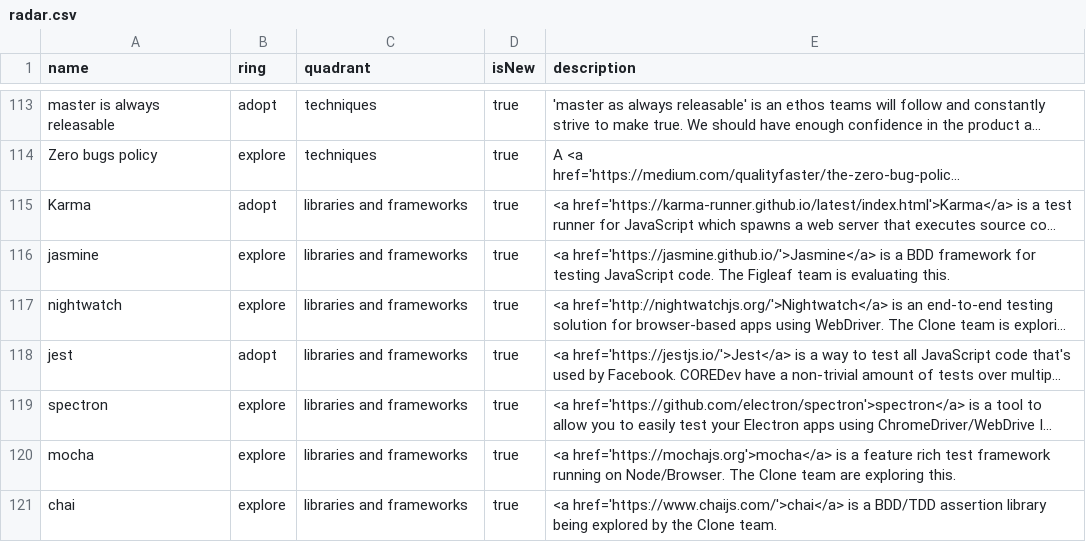
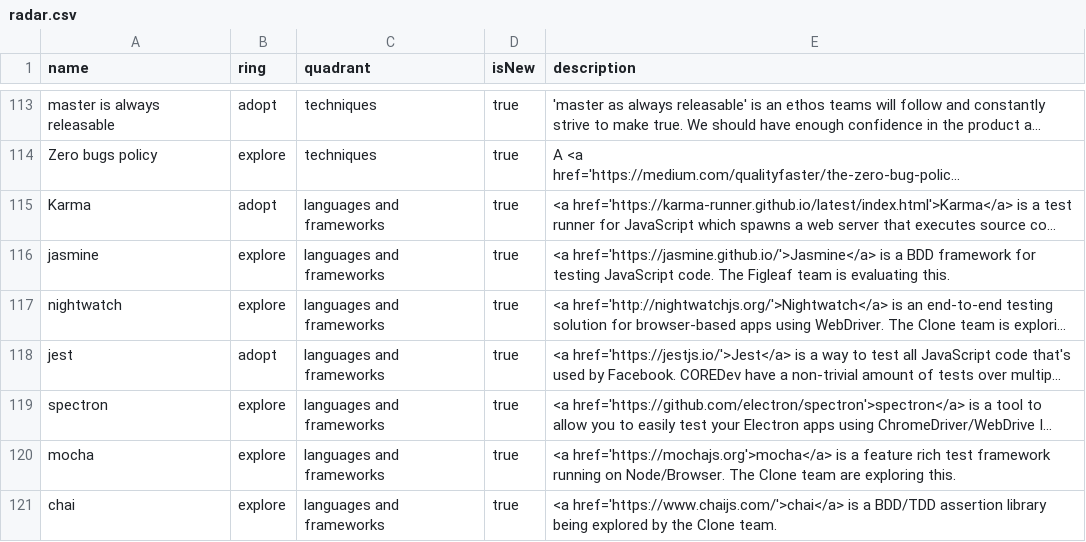
Before and after one commit to red-gate/Tech-Radar, a CSV file: radar.csv, drawn as a sheet; only a part is shown, gaps mark what is left out; long unchanged cells end in …; the diff names each change by its address in the sheet, - before the commit and + after, or states it on an @@ line.

Commit message:
fix mistype!

```diff
--- a/radar.csv
+++ b/radar.csv
-C115:C121 (quadrant): libraries and frameworks
+C115:C121 (quadrant): languages and frameworks
```
